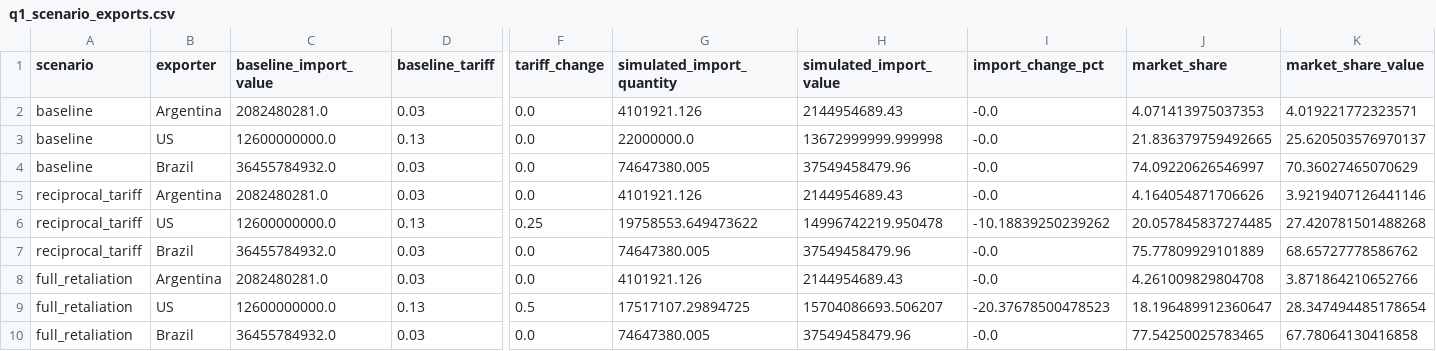
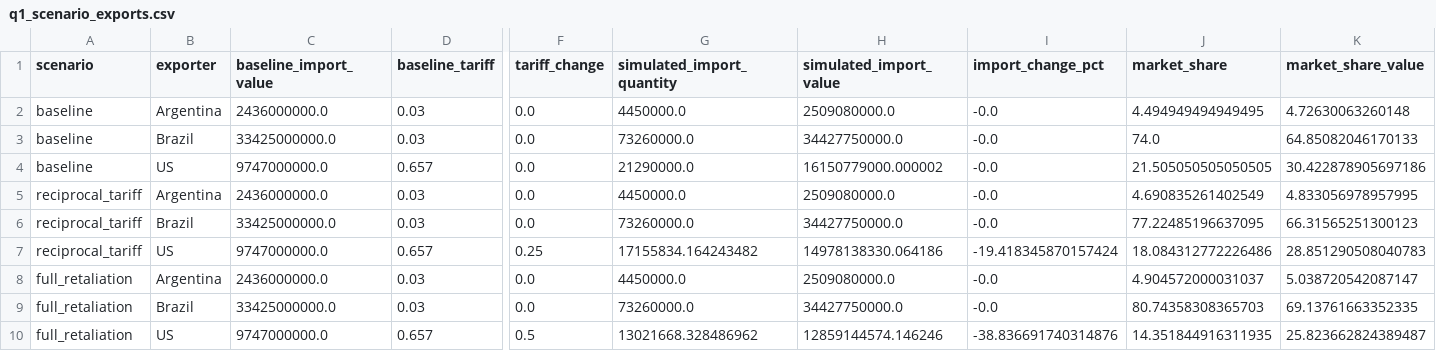
Before and after one commit to twj0/2025apmcm, a CSV file: 2025/results/q1/q1_scenario_exports.csv, drawn as a sheet; only a part is shown, gaps mark what is left out; removed rows and columns are numbered as before the commit, all else as after; rows hold the shown columns only; the diff names each change by its address in the sheet, - before the commit and + after, or states it on an @@ line.

```diff
--- a/2025/results/q1/q1_scenario_exports.csv
+++ b/2025/results/q1/q1_scenario_exports.csv
-C2 (baseline_import_value): 2082480281.0
+C2 (baseline_import_value): 2436000000.0
-G2 (simulated_import_quantity): 4101921.126
+G2 (simulated_import_quantity): 4450000.0
-H2 (simulated_import_value): 2144954689.43
+H2 (simulated_import_value): 2509080000.0
-J2 (market_share): 4.071413975037353
+J2 (market_share): 4.494949494949495
-K2 (market_share_value): 4.019221772323571
+K2 (market_share_value): 4.72630063260148
-row 3: baseline | US | 12600000000.0 | 0.13 | 0.0 | 22000000.0 | 13672999999.999998 | -0.0 | 21.836379759492665 | 25.620503576970137
-C3 (baseline_import_value): 36455784932.0
+C3 (baseline_import_value): 33425000000.0
-G3 (simulated_import_quantity): 74647380.005
+G3 (simulated_import_quantity): 73260000.0
-H3 (simulated_import_value): 37549458479.96
+H3 (simulated_import_value): 34427750000.0
-J3 (market_share): 74.09220626546997
+J3 (market_share): 74.0
-K3 (market_share_value): 70.36027465070629
+K3 (market_share_value): 64.85082046170133
+row 4: baseline | US | 9747000000.0 | 0.657 | 0.0 | 21290000.0 | 16150779000.000002 | -0.0 | 21.505050505050505 | 30.422878905697186
-C5 (baseline_import_value): 2082480281.0
+C5 (baseline_import_value): 2436000000.0
-G5 (simulated_import_quantity): 4101921.126
+G5 (simulated_import_quantity): 4450000.0
-H5 (simulated_import_value): 2144954689.43
+H5 (simulated_import_value): 2509080000.0
-J5 (market_share): 4.164054871706626
+J5 (market_share): 4.690835261402549
-K5 (market_share_value): 3.9219407126441146
+K5 (market_share_value): 4.833056978957995
-row 6: reciprocal_tariff | US | 12600000000.0 | 0.13 | 0.25 | 19758553.649473622 | 14996742219.950478 | -10.18839250239262 | 20.057845837274485 | 27.420781501488268
-C6 (baseline_import_value): 36455784932.0
+C6 (baseline_import_value): 33425000000.0
-G6 (simulated_import_quantity): 74647380.005
+G6 (simulated_import_quantity): 73260000.0
-H6 (simulated_import_value): 37549458479.96
+H6 (simulated_import_value): 34427750000.0
-J6 (market_share): 75.77809929101889
+J6 (market_share): 77.22485196637095
-K6 (market_share_value): 68.65727778586762
+K6 (market_share_value): 66.31565251300123
+row 7: reciprocal_tariff | US | 9747000000.0 | 0.657 | 0.25 | 17155834.164243482 | 14978138330.064186 | -19.418345870157424 | 18.084312772226486 | 28.851290508040783
-C8 (baseline_import_value): 2082480281.0
+C8 (baseline_import_value): 2436000000.0
-G8 (simulated_import_quantity): 4101921.126
+G8 (simulated_import_quantity): 4450000.0
-H8 (simulated_import_value): 2144954689.43
+H8 (simulated_import_value): 2509080000.0
-J8 (market_share): 4.261009829804708
+J8 (market_share): 4.904572000031037
-K8 (market_share_value): 3.871864210652766
+K8 (market_share_value): 5.038720542087147
-row 9: full_retaliation | US | 12600000000.0 | 0.13 | 0.5 | 17517107.29894725 | 15704086693.506207 | -20.37678500478523 | 18.196489912360647 | 28.347494485178654
-C9 (baseline_import_value): 36455784932.0
+C9 (baseline_import_value): 33425000000.0
-G9 (simulated_import_quantity): 74647380.005
+G9 (simulated_import_quantity): 73260000.0
-H9 (simulated_import_value): 37549458479.96
+H9 (simulated_import_value): 34427750000.0
-J9 (market_share): 77.54250025783465
+J9 (market_share): 80.74358308365703
-K9 (market_share_value): 67.78064130416858
+K9 (market_share_value): 69.13761663352335
+row 10: full_retaliation | US | 9747000000.0 | 0.657 | 0.5 | 13021668.328486962 | 12859144574.146246 | -38.836691740314876 | 14.351844916311935 | 25.823662824389487
```
Also changed, not shown: 2025/results/q1/LSTM/q1_lstm_history.csv, 2025/results/q2/marl/payoff_matrix.csv, 37 other files.
